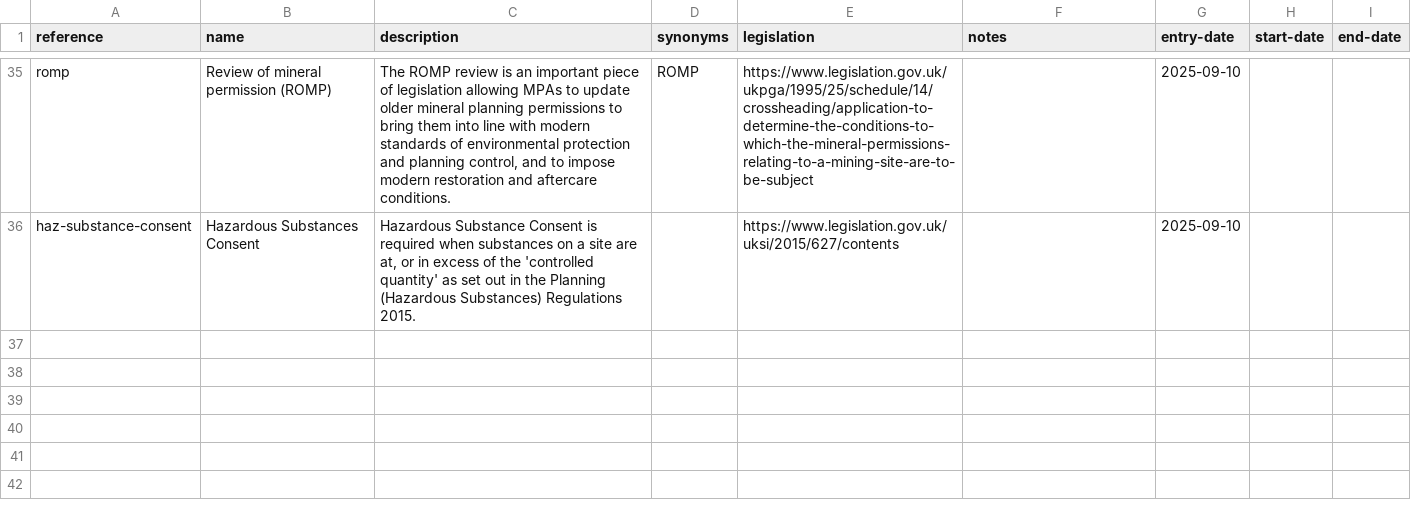
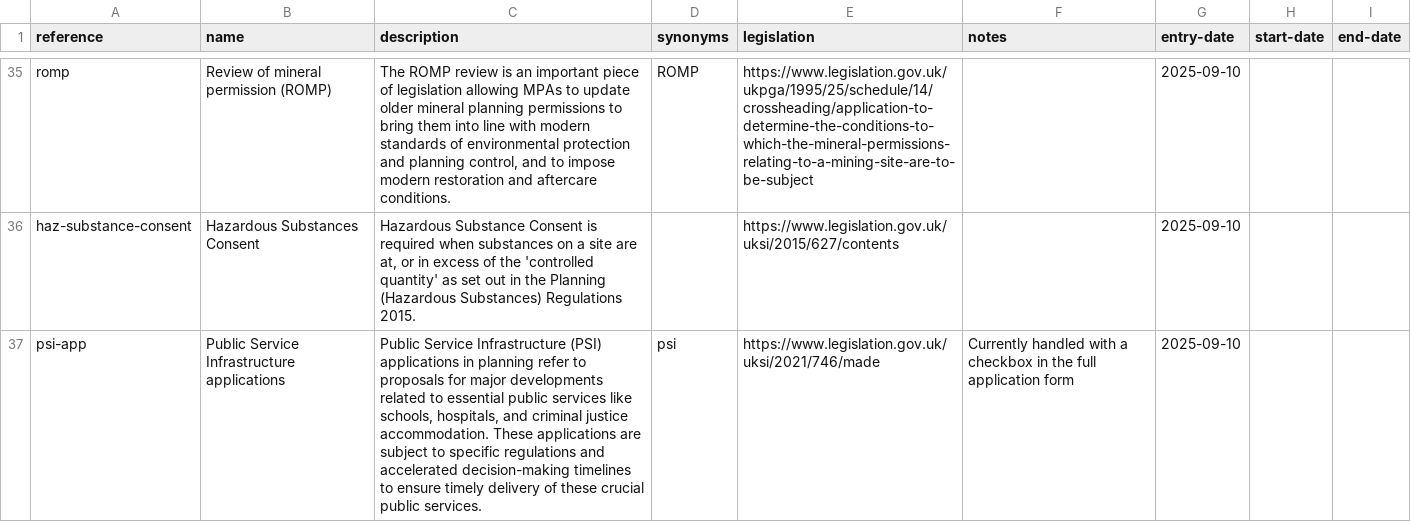
Before and after one commit to digital-land/planning-application-data-specification, a CSV file: data/planning-application-type.csv, drawn as a sheet; only a part is shown, gaps mark what is left out.

Commit message:
app: add public sector infrastucture to list of application types

```diff
--- a/data/planning-application-type.csv
+++ b/data/planning-application-type.csv
@@ -37 +37,2 @@ romp,Review of mineral permission (ROMP),"The ROMP review is an important piece
 haz-substance-consent,Hazardous Substances Consent,"Hazardous Substance Consent is required when substances on a site are at, or in excess of the 'controlled quantity' as set out in the Planning (Hazardous Substances) Regulations 2015.",,https://www.legislation.gov.uk/uksi/2015/627/contents,,2025-09-10,,
+psi-app,Public Service Infrastructure applications,"Public Service Infrastructure (PSI) applications in planning refer to proposals for major developments related to essential public services like schools, hospitals, and criminal justice accommodation. These applications are subject to specific regulations and accelerated decision-making timelines to ensure timely delivery of these crucial public services.",psi,https://www.legislation.gov.uk/uksi/2021/746/made,"Currently handled with a checkbox in the full application form",2025-09-10,,
```
